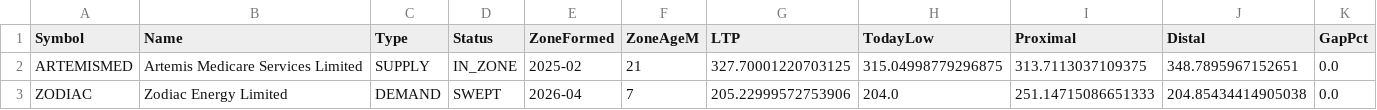
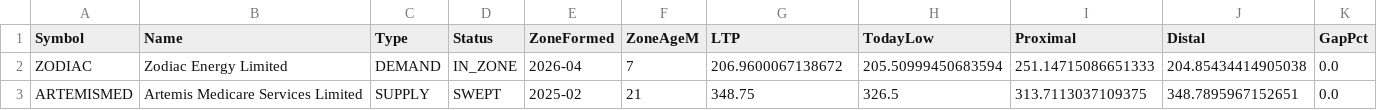
Before and after one commit to heartaltafhussain-lgtm/monthly-zone-scan, a CSV file: reports/zone_report_2026-11-17.csv, drawn as a sheet.

Commit message:
Daily zone report 2026-11-17

```diff
--- a/reports/zone_report_2026-11-17.csv
+++ b/reports/zone_report_2026-11-17.csv
@@ -1,3 +1,3 @@
 Symbol,Name,Type,Status,ZoneFormed,ZoneAgeM,LTP,TodayLow,Proximal,Distal,GapPct
-ARTEMISMED,Artemis Medicare Services Limited,SUPPLY,IN_ZONE,2025-02,21,327.70001220703125,315.04998779296875,313.7113037109375,348.7895967152651,0.0
-ZODIAC,Zodiac Energy Limited,DEMAND,SWEPT,2026-04,7,205.22999572753906,204.0,251.14715086651333,204.85434414905038,0.0
+ZODIAC,Zodiac Energy Limited,DEMAND,IN_ZONE,2026-04,7,206.9600067138672,205.50999450683594,251.14715086651333,204.85434414905038,0.0
+ARTEMISMED,Artemis Medicare Services Limited,SUPPLY,SWEPT,2025-02,21,348.75,326.5,313.7113037109375,348.7895967152651,0.0
```
Also changed, not shown: 2 other files.
